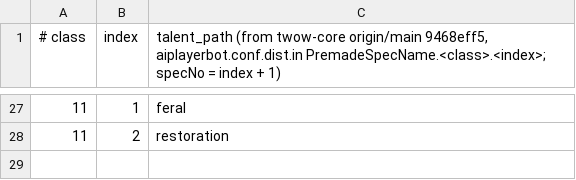
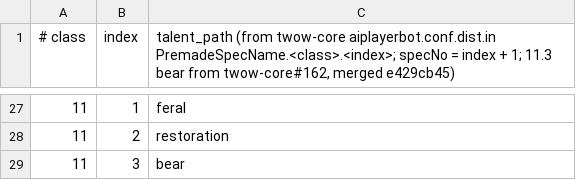
Before and after one commit to Cilverkrow/twow-repo, a TSV file: deploy/roster/respec/premade-spec-index.tsv, drawn as a sheet; only a part is shown, gaps mark what is left out; the diff names each change by its address in the sheet, - before the commit and + after, or states it on an @@ line.

```diff
--- a/deploy/roster/respec/premade-spec-index.tsv
+++ b/deploy/roster/respec/premade-spec-index.tsv
-C1: …(from twow-core origin/main 9468eff5, aiplayerbot.conf.dist.in PremadeSpecName.<class>.<index>; specNo = index + 1)
+C1: …(from twow-core aiplayerbot.conf.dist.in PremadeSpecName.<class>.<index>; specNo = index + 1; 11.3 bear from twow-core#162, merged e429cb45)
+row 29: 11 | 3 | bear
```
